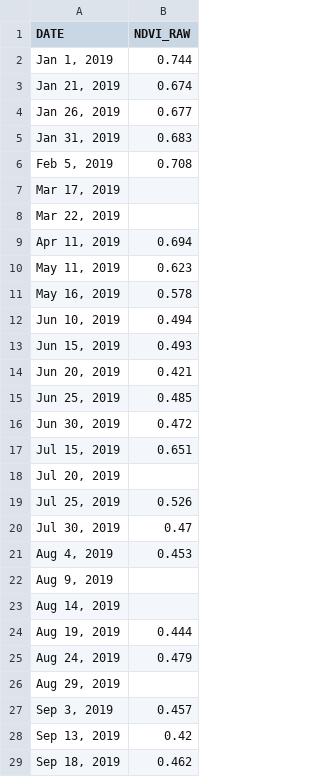
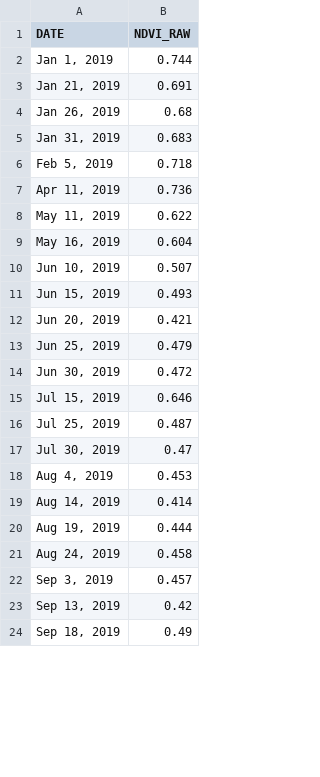
Before and after one commit to omriderhi/lensky-py-lab, a CSV file: data/research_results/RH_NDVI/S2.csv, drawn as a sheet; only a part is shown; the diff covers the shown part only.

```diff
--- a/data/research_results/RH_NDVI/S2.csv
+++ b/data/research_results/RH_NDVI/S2.csv
@@ -2,28 +2,23 @@ DATE,NDVI_RAW
 "Jan 1, 2019",0.744
-"Jan 21, 2019",0.674
-"Jan 26, 2019",0.677
+"Jan 21, 2019",0.691
+"Jan 26, 2019",0.68
 "Jan 31, 2019",0.683
-"Feb 5, 2019",0.708
-"Mar 17, 2019",
-"Mar 22, 2019",
-"Apr 11, 2019",0.694
-"May 11, 2019",0.623
-"May 16, 2019",0.578
-"Jun 10, 2019",0.494
+"Feb 5, 2019",0.718
+"Apr 11, 2019",0.736
+"May 11, 2019",0.622
+"May 16, 2019",0.604
+"Jun 10, 2019",0.507
 "Jun 15, 2019",0.493
 "Jun 20, 2019",0.421
-"Jun 25, 2019",0.485
+"Jun 25, 2019",0.479
 "Jun 30, 2019",0.472
-"Jul 15, 2019",0.651
-"Jul 20, 2019",
-"Jul 25, 2019",0.526
+"Jul 15, 2019",0.646
+"Jul 25, 2019",0.487
 "Jul 30, 2019",0.47
 "Aug 4, 2019",0.453
-"Aug 9, 2019",
-"Aug 14, 2019",
+"Aug 14, 2019",0.414
 "Aug 19, 2019",0.444
-"Aug 24, 2019",0.479
-"Aug 29, 2019",
+"Aug 24, 2019",0.458
 "Sep 3, 2019",0.457
 "Sep 13, 2019",0.42
-"Sep 18, 2019",0.462
+"Sep 18, 2019",0.49
```
Also changed, not shown: 7 removed rows and 36 edited cells elsewhere in this file, 4 other files.
